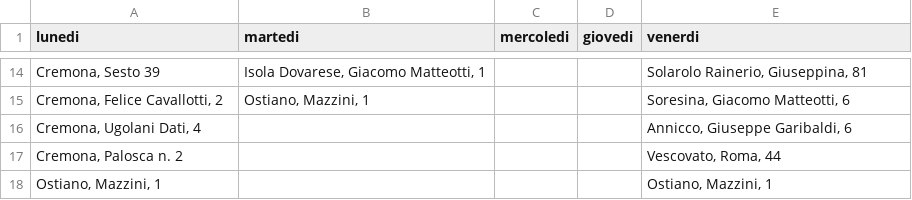
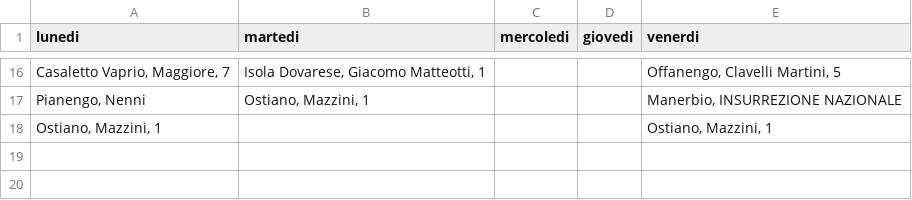
Before and after one commit to MassimoCavagna/Bachelor-Thesis, a CSV file: Dati/turni_f/optimized_start/oss_ls1.csv, drawn as a sheet; only a part is shown, gaps mark what is left out; removed rows and columns are numbered as before the commit, all else as after; the diff covers the shown part only; the diff names each change by its address in the sheet, - before the commit and + after, or states it on an @@ line.

```diff
--- a/Dati/turni_f/optimized_start/oss_ls1.csv
+++ b/Dati/turni_f/optimized_start/oss_ls1.csv
-A16 (lunedi): Cremona, Sesto 39
+A16 (lunedi): Casaletto Vaprio, Maggiore, 7
-E16 (venerdi): Solarolo Rainerio, Giuseppina, 81
+E16 (venerdi): Offanengo, Clavelli Martini, 5
-A17 (lunedi): Cremona, Felice Cavallotti, 2
+A17 (lunedi): Pianengo, Nenni
-E17 (venerdi): Soresina, Giacomo Matteotti, 6
+E17 (venerdi): Manerbio, INSURREZIONE NAZIONALE
-row 16: Cremona, Ugolani Dati, 4 |  |  |  | Annicco, Giuseppe Garibaldi, 6
-row 17: Cremona, Palosca n. 2 |  |  |  | Vescovato, Roma, 44
```
Also changed, not shown: 8 added rows, 6 removed rows and 20 edited cells elsewhere in this file, Dati/turni_f/optimized_start/oss_2opt_f1.csv, Dati/turni_f/optimized_start/oss_2opt_f2.csv, 19 other files.
